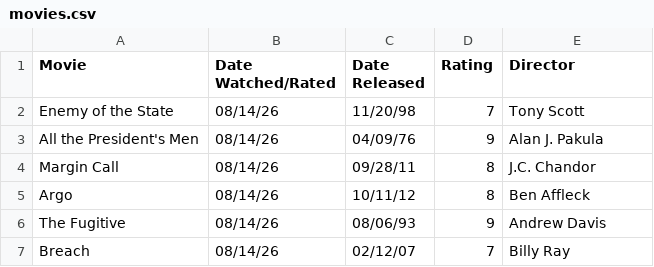
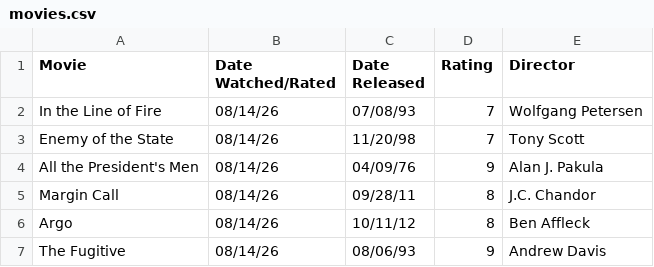
Before and after one commit to DiomedesAuRaa/media-diary, a CSV file: data/movies.csv, drawn as a sheet; only a part is shown; the shorter side is filled out with more unchanged rows.

Commit message:
movies: rate In the Line of Fire 7/10

```diff
--- a/data/movies.csv
+++ b/data/movies.csv
@@ -1,2 +1,3 @@
 Movie,Date Watched/Rated,Date Released,Rating,Director
+In the Line of Fire,08/14/26,07/08/93,7,Wolfgang Petersen
 Enemy of the State,08/14/26,11/20/98,7,Tony Scott
```
